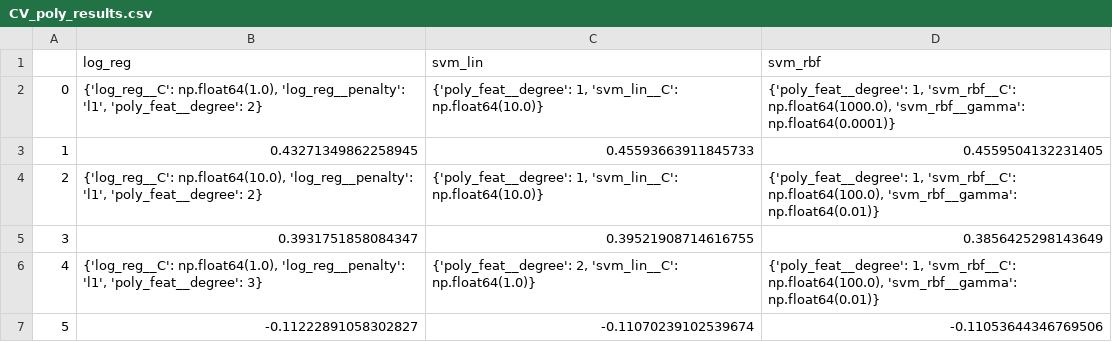
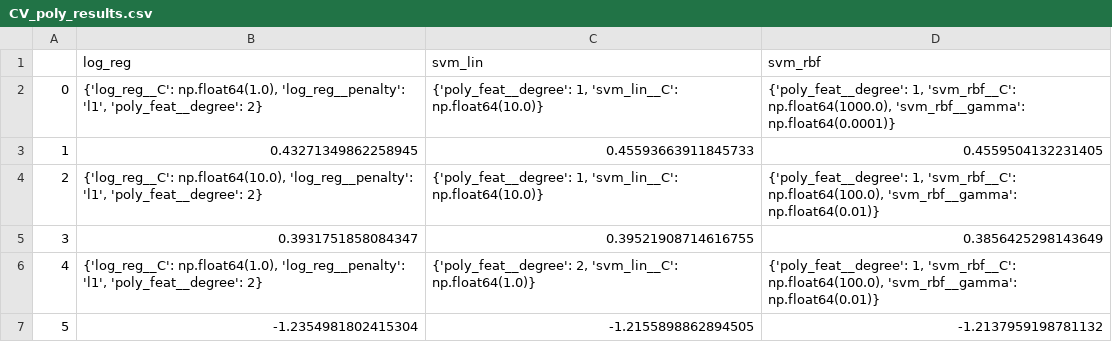
Before and after one commit to raoulnormand/grade-prediction, a CSV file: results/classification/CV_poly_results.csv, drawn as a sheet.

```diff
--- a/results/classification/CV_poly_results.csv
+++ b/results/classification/CV_poly_results.csv
@@ -5,3 +5,3 @@
 3,0.3931751858084347,0.39521908714616755,0.3856425298143649
-4,"{'log_reg__C': np.float64(1.0), 'log_reg__penalty': 'l1', 'poly_feat__degree': 3}","{'poly_feat__degree': 2, 'svm_lin__C': np.float64(1.0)}","{'poly_feat__degree': 1, 'svm_rbf__C': np.float64(100.0), 'svm_rbf__gamma': np.float64(0.01)}"
-5,-0.11222891058302827,-0.11070239102539674,-0.11053644346769506
+4,"{'log_reg__C': np.float64(1.0), 'log_reg__penalty': 'l1', 'poly_feat__degree': 2}","{'poly_feat__degree': 2, 'svm_lin__C': np.float64(1.0)}","{'poly_feat__degree': 1, 'svm_rbf__C': np.float64(100.0), 'svm_rbf__gamma': np.float64(0.01)}"
+5,-1.2354981802415304,-1.2155898862894505,-1.2137959198781132
```
Also changed, not shown: results/classification/CV_results.csv.
